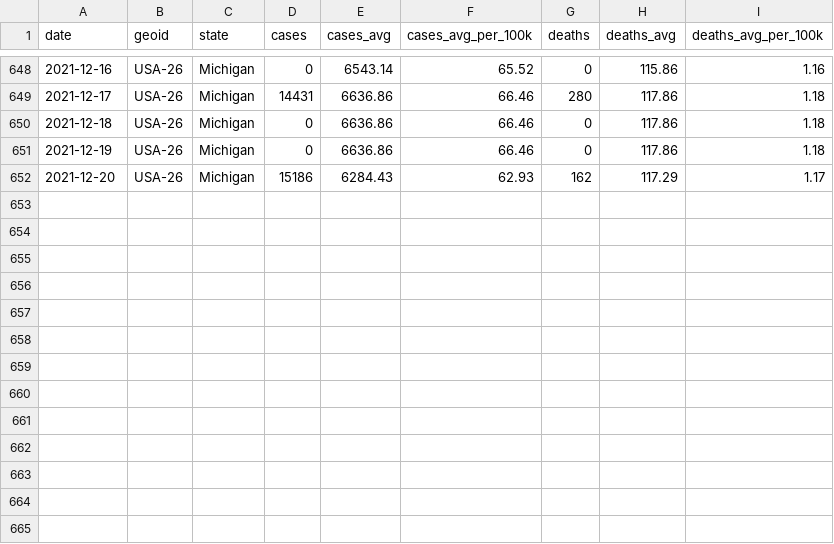
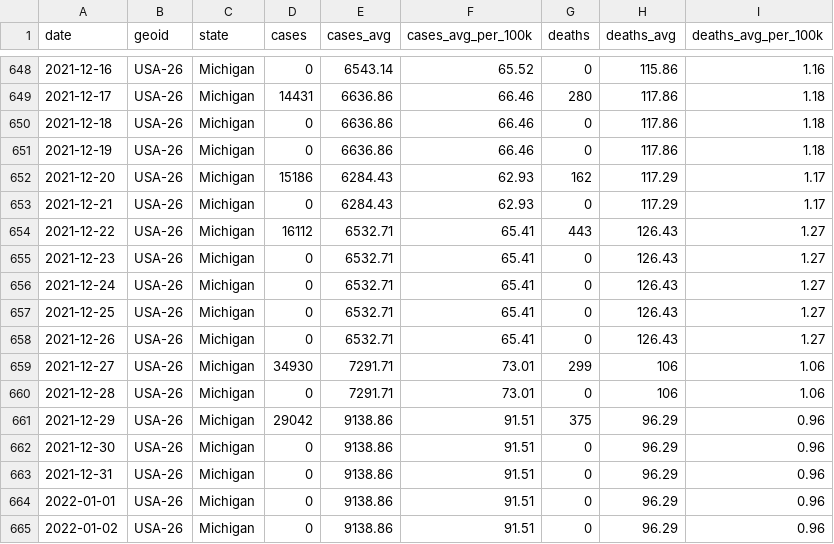
Before and after one commit to damaneice/covid-19, a CSV file: src/data/state-cases-by-date-per-100k.csv, drawn as a sheet; only a part is shown, gaps mark what is left out; the diff names each change by its address in the sheet, - before the commit and + after, or states it on an @@ line.

Commit message:
Update Covid case data 202201031602

```diff
--- a/src/data/state-cases-by-date-per-100k.csv
+++ b/src/data/state-cases-by-date-per-100k.csv
+row 653: 2021-12-21 | USA-26 | Michigan | 0 | 6284.43 | 62.93 | 0 | 117.29 | 1.17
+row 654: 2021-12-22 | USA-26 | Michigan | 16112 | 6532.71 | 65.41 | 443 | 126.43 | 1.27
+row 655: 2021-12-23 | USA-26 | Michigan | 0 | 6532.71 | 65.41 | 0 | 126.43 | 1.27
+row 656: 2021-12-24 | USA-26 | Michigan | 0 | 6532.71 | 65.41 | 0 | 126.43 | 1.27
+row 657: 2021-12-25 | USA-26 | Michigan | 0 | 6532.71 | 65.41 | 0 | 126.43 | 1.27
+row 658: 2021-12-26 | USA-26 | Michigan | 0 | 6532.71 | 65.41 | 0 | 126.43 | 1.27
+row 659: 2021-12-27 | USA-26 | Michigan | 34930 | 7291.71 | 73.01 | 299 | 106 | 1.06
+row 660: 2021-12-28 | USA-26 | Michigan | 0 | 7291.71 | 73.01 | 0 | 106 | 1.06
+row 661: 2021-12-29 | USA-26 | Michigan | 29042 | 9138.86 | 91.51 | 375 | 96.29 | 0.96
+row 662: 2021-12-30 | USA-26 | Michigan | 0 | 9138.86 | 91.51 | 0 | 96.29 | 0.96
+row 663: 2021-12-31 | USA-26 | Michigan | 0 | 9138.86 | 91.51 | 0 | 96.29 | 0.96
+row 664: 2022-01-01 | USA-26 | Michigan | 0 | 9138.86 | 91.51 | 0 | 96.29 | 0.96
+row 665: 2022-01-02 | USA-26 | Michigan | 0 | 9138.86 | 91.51 | 0 | 96.29 | 0.96
```
Also changed, not shown: src/data/state-cases-by-date.csv, 3 other files.
